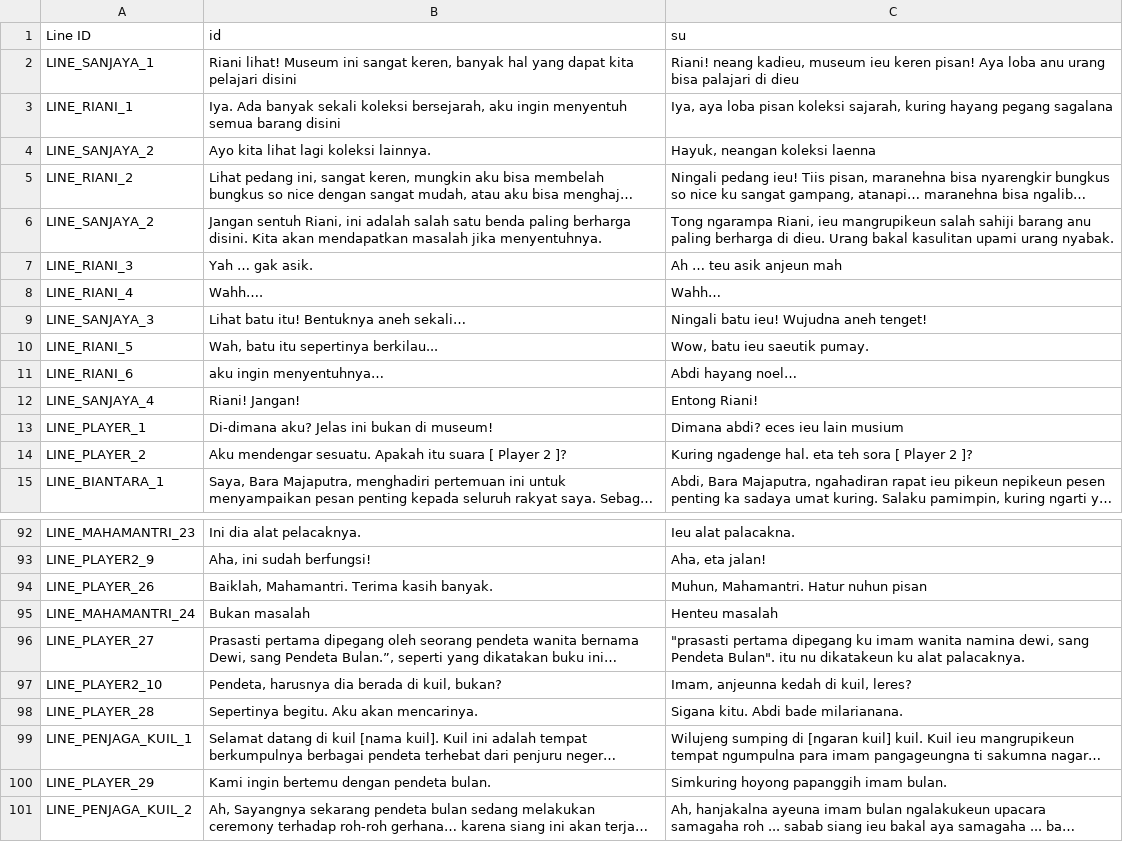
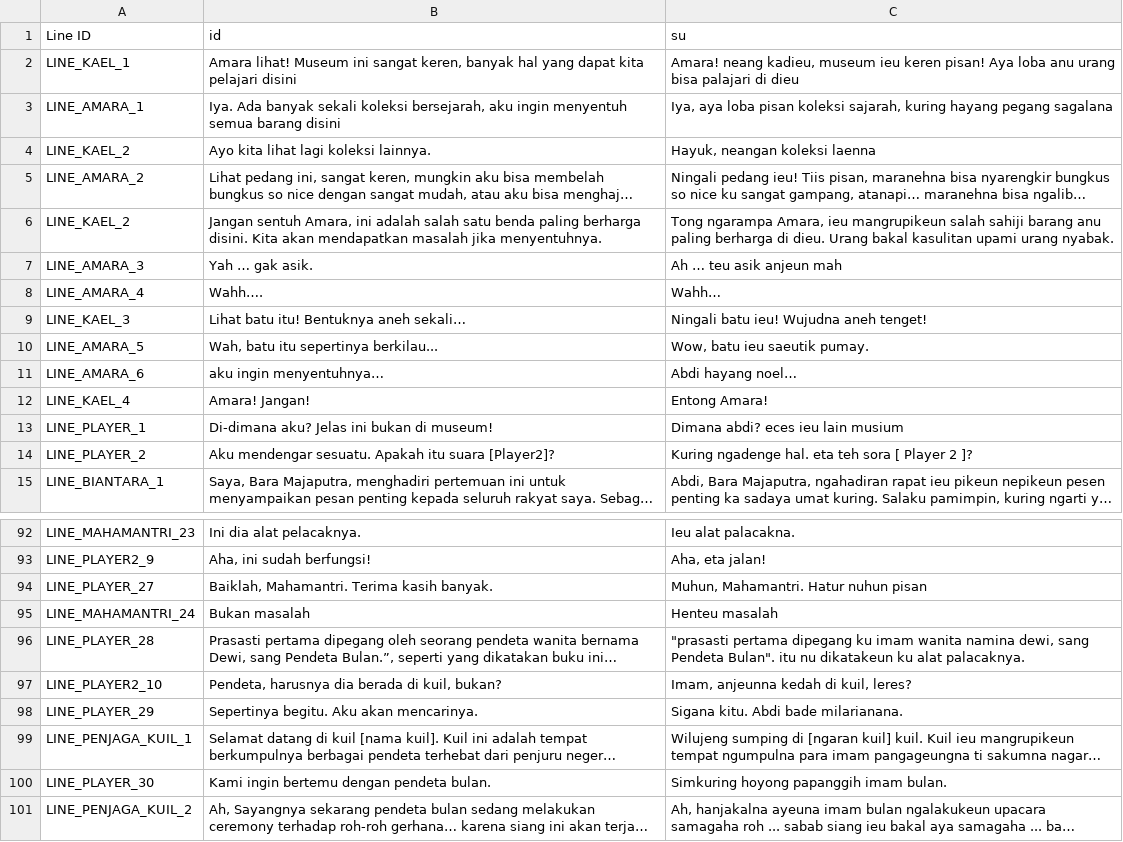
Before and after one commit to manu-ygy/jayasundara, a CSV file: lang/lang.csv, drawn as a sheet; only a part is shown, gaps mark what is left out; long unchanged cells end in …; removed rows and columns are numbered as before the commit, all else as after; the diff covers the shown part only; the diff names each change by its address in the sheet, - before the commit and + after, or states it on an @@ line.

```diff
--- a/lang/lang.csv
+++ b/lang/lang.csv
-A2 (Line ID): LINE_SANJAYA_1
+A2 (Line ID): LINE_KAEL_1
-B2 (id): Riani lihat! Museum…
+B2 (id): Amara lihat! Museum…
-C2 (su): Riani! neang kadieu,…
+C2 (su): Amara! neang kadieu,…
-A3 (Line ID): LINE_RIANI_1
+A3 (Line ID): LINE_AMARA_1
-A4 (Line ID): LINE_SANJAYA_2
+A4 (Line ID): LINE_KAEL_2
-A5 (Line ID): LINE_RIANI_2
+A5 (Line ID): LINE_AMARA_2
-A6 (Line ID): LINE_SANJAYA_2
+A6 (Line ID): LINE_KAEL_2
-B6 (id): Jangan sentuh Riani, ini adalah…
+B6 (id): Jangan sentuh Amara, ini adalah…
-C6 (su): Tong ngarampa Riani, ieu mangrupikeun…
+C6 (su): Tong ngarampa Amara, ieu mangrupikeun…
-A7 (Line ID): LINE_RIANI_3
+A7 (Line ID): LINE_AMARA_3
-A8 (Line ID): LINE_RIANI_4
+A8 (Line ID): LINE_AMARA_4
-A9 (Line ID): LINE_SANJAYA_3
+A9 (Line ID): LINE_KAEL_3
-A10 (Line ID): LINE_RIANI_5
+A10 (Line ID): LINE_AMARA_5
-A11 (Line ID): LINE_RIANI_6
+A11 (Line ID): LINE_AMARA_6
-row 12: LINE_SANJAYA_4 | Riani! Jangan! | Entong Riani!
+row 12: LINE_KAEL_4 | Amara! Jangan! | Entong Amara!
-B14 (id): …itu suara [ Player 2 ]?
+B14 (id): …itu suara [Player2]?
-A94 (Line ID): LINE_PLAYER_26
+A94 (Line ID): LINE_PLAYER_27
-A96 (Line ID): LINE_PLAYER_27
+A96 (Line ID): LINE_PLAYER_28
-A98 (Line ID): LINE_PLAYER_28
+A98 (Line ID): LINE_PLAYER_29
-A100 (Line ID): LINE_PLAYER_29
+A100 (Line ID): LINE_PLAYER_30
```
Also changed, not shown: 38 edited cells elsewhere in this file, 26 other files.
